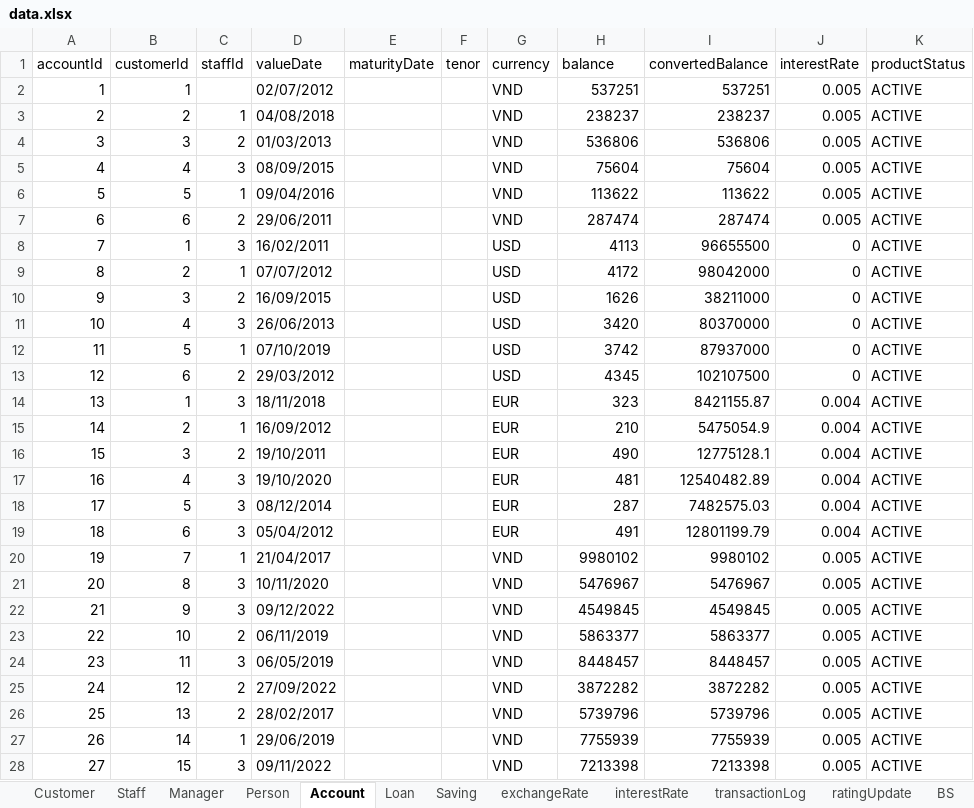
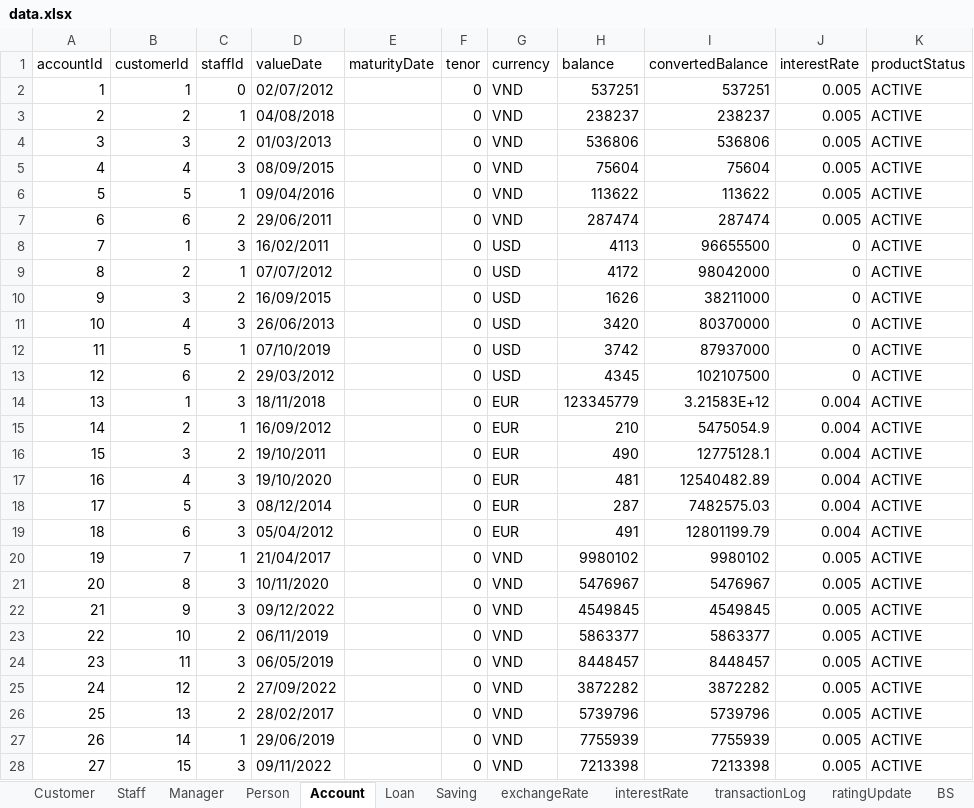
Before and after one commit to nguyenhuybinh2604/nguyenhuybinh2604.github.io, an Excel workbook: java/project-JavaBank/src/io/data.xlsx, sheet Account, drawn as a sheet; only a part is shown; values as stored, in another font and other column widths than the file's, no borders; the diff covers the shown part only; the diff names each change by its address in the sheet, - before the commit and + after, or states it on an @@ line.

```diff
--- a/java/project-JavaBank/src/io/data.xlsx (sheet Account)
+++ b/java/project-JavaBank/src/io/data.xlsx (sheet Account)
-C2 (staffId): (empty)
+C2 (staffId): 0
-F2:F28 (tenor): (empty)
+F2:F28 (tenor): 0
-H14 (balance): 323
+H14 (balance): 123345779
-I14 (convertedBalance): 8421155.87
+I14 (convertedBalance): 3.21583E+12
```
Also changed, not shown: 2 added rows and 55 edited cells elsewhere in this sheet, sheet transactionLog, sheet interestRate, sheet Staff, sheet Loan, sheet Person, sheet Customer, 1 more sheet, java/project-JavaBank/out/production/project-JavaBank/io/data.xlsx, 6 other files.
